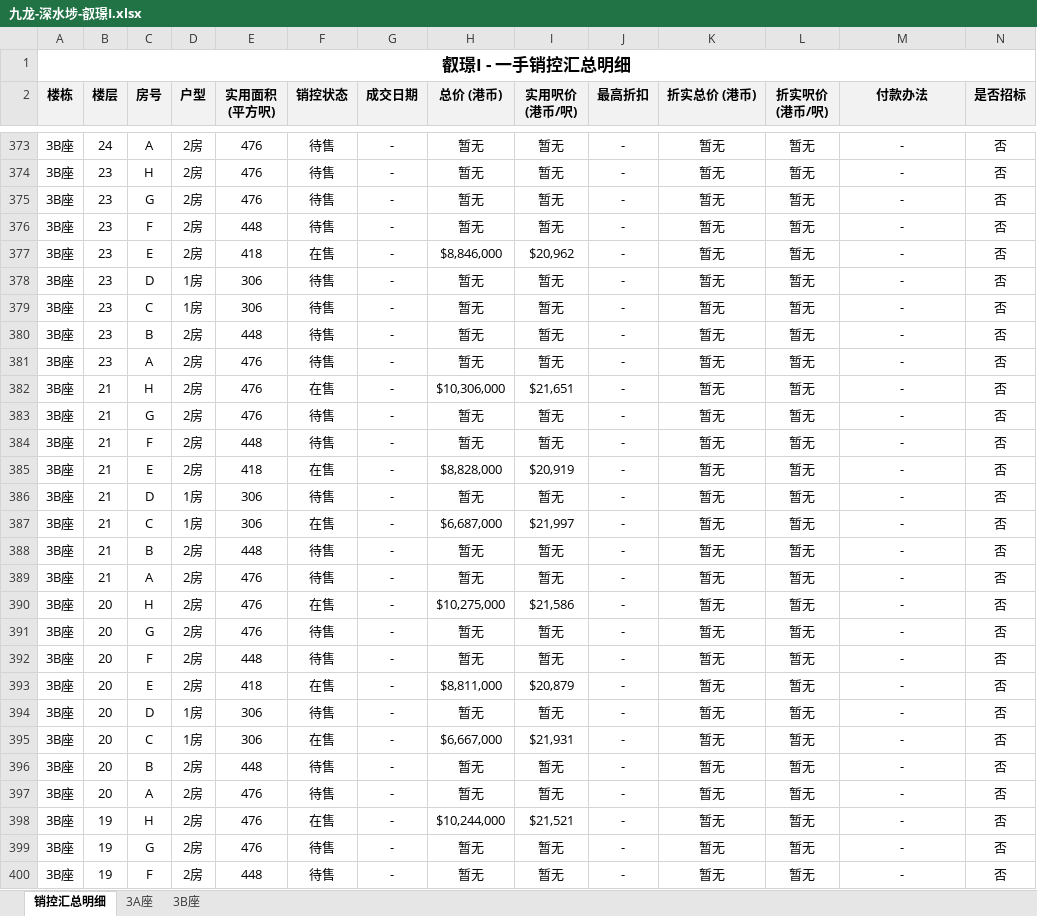
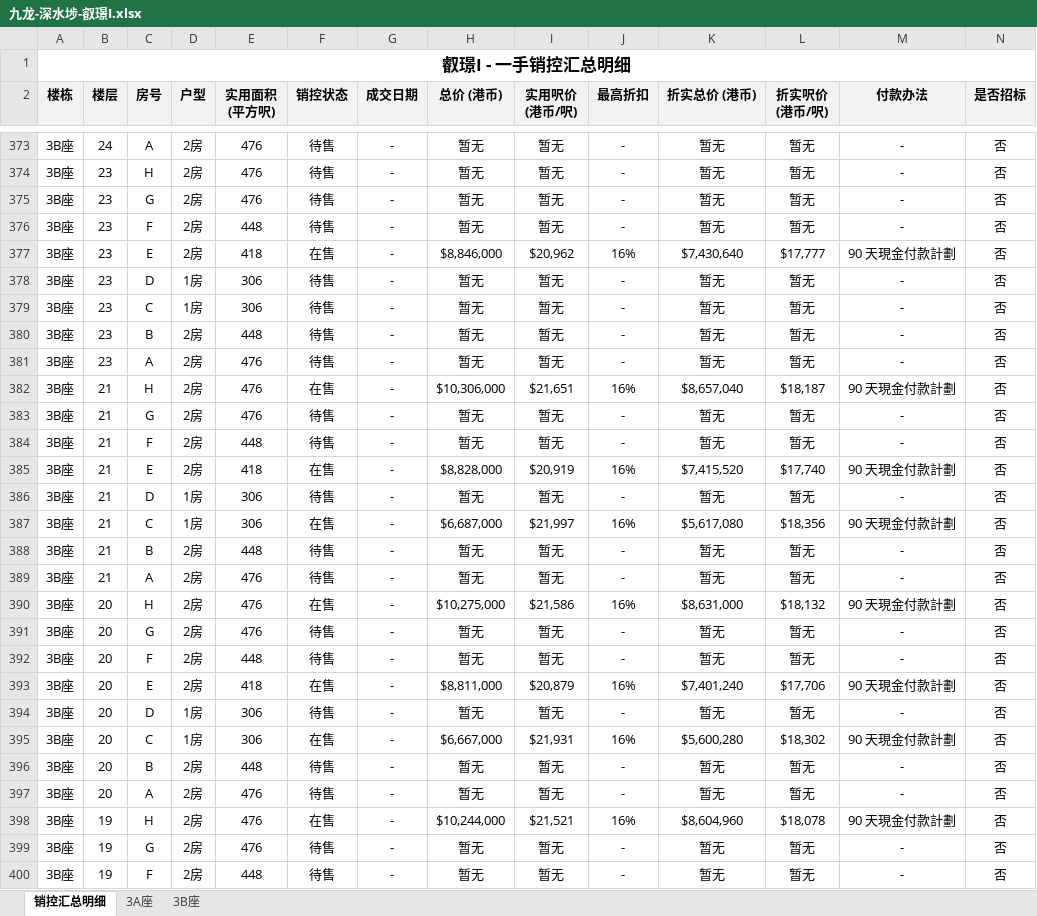
Before and after one commit to neil-studio/hk, an Excel workbook: files/九龙-深水埗-叡璟I.xlsx, sheet 销控汇总明细, drawn as a sheet; only a part is shown, gaps mark what is left out; values as stored, in another font and other column widths than the file's, no borders; the diff covers the shown part only; the diff names each change by its address in the sheet, - before the commit and + after, or states it on an @@ line.

```diff
--- a/files/九龙-深水埗-叡璟I.xlsx (sheet 销控汇总明细)
+++ b/files/九龙-深水埗-叡璟I.xlsx (sheet 销控汇总明细)
-J377 (最高折扣): -
+J377 (最高折扣): 16%
-K377 (折实总价 (港币)): 暂无
+K377 (折实总价 (港币)): $7,430,640
-L377 (折实呎价 (港币/呎)): 暂无
+L377 (折实呎价 (港币/呎)): $17,777
-M377 (付款办法): -
+M377 (付款办法): 90 天現金付款計劃
-J382 (最高折扣): -
+J382 (最高折扣): 16%
-K382 (折实总价 (港币)): 暂无
+K382 (折实总价 (港币)): $8,657,040
-L382 (折实呎价 (港币/呎)): 暂无
+L382 (折实呎价 (港币/呎)): $18,187
-M382 (付款办法): -
+M382 (付款办法): 90 天現金付款計劃
-J385 (最高折扣): -
+J385 (最高折扣): 16%
-K385 (折实总价 (港币)): 暂无
+K385 (折实总价 (港币)): $7,415,520
-L385 (折实呎价 (港币/呎)): 暂无
+L385 (折实呎价 (港币/呎)): $17,740
-M385 (付款办法): -
+M385 (付款办法): 90 天現金付款計劃
-J387 (最高折扣): -
+J387 (最高折扣): 16%
-K387 (折实总价 (港币)): 暂无
+K387 (折实总价 (港币)): $5,617,080
-L387 (折实呎价 (港币/呎)): 暂无
+L387 (折实呎价 (港币/呎)): $18,356
-M387 (付款办法): -
+M387 (付款办法): 90 天現金付款計劃
-J390 (最高折扣): -
+J390 (最高折扣): 16%
-K390 (折实总价 (港币)): 暂无
+K390 (折实总价 (港币)): $8,631,000
-L390 (折实呎价 (港币/呎)): 暂无
+L390 (折实呎价 (港币/呎)): $18,132
-M390 (付款办法): -
+M390 (付款办法): 90 天現金付款計劃
-J393 (最高折扣): -
+J393 (最高折扣): 16%
-K393 (折实总价 (港币)): 暂无
+K393 (折实总价 (港币)): $7,401,240
-L393 (折实呎价 (港币/呎)): 暂无
+L393 (折实呎价 (港币/呎)): $17,706
-M393 (付款办法): -
+M393 (付款办法): 90 天現金付款計劃
-J395 (最高折扣): -
+J395 (最高折扣): 16%
-K395 (折实总价 (港币)): 暂无
+K395 (折实总价 (港币)): $5,600,280
-L395 (折实呎价 (港币/呎)): 暂无
+L395 (折实呎价 (港币/呎)): $18,302
-M395 (付款办法): -
+M395 (付款办法): 90 天現金付款計劃
-J398 (最高折扣): -
+J398 (最高折扣): 16%
-K398 (折实总价 (港币)): 暂无
+K398 (折实总价 (港币)): $8,604,960
-L398 (折实呎价 (港币/呎)): 暂无
+L398 (折实呎价 (港币/呎)): $18,078
-M398 (付款办法): -
+M398 (付款办法): 90 天現金付款計劃
```
Also changed, not shown: 376 edited cells elsewhere in this sheet, web/files/九龙-深水埗-叡璟I.xlsx, 九龙-深水埗-叡璟I/叡璟I_销控明细表.xlsx, 6 other files.
